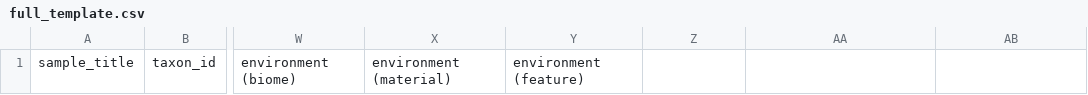
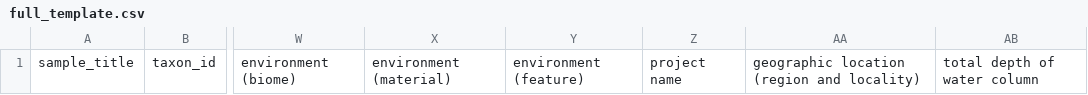
Before and after one commit to gfbio/molecular-submission-templates, a CSV file: full_template.csv, drawn as a sheet; only a part is shown, gaps mark what is left out; the diff names each change by its address in the sheet, - before the commit and + after, or states it on an @@ line.

Commit message:
Update full_template.csv
To mirror the one in current use in GitLab.

```diff
--- a/full_template.csv
+++ b/full_template.csv
-Z1: (empty)
+Z1: project name
-AA1: (empty)
+AA1: geographic location (region and locality)
-AB1: (empty)
+AB1: total depth of water column
```
